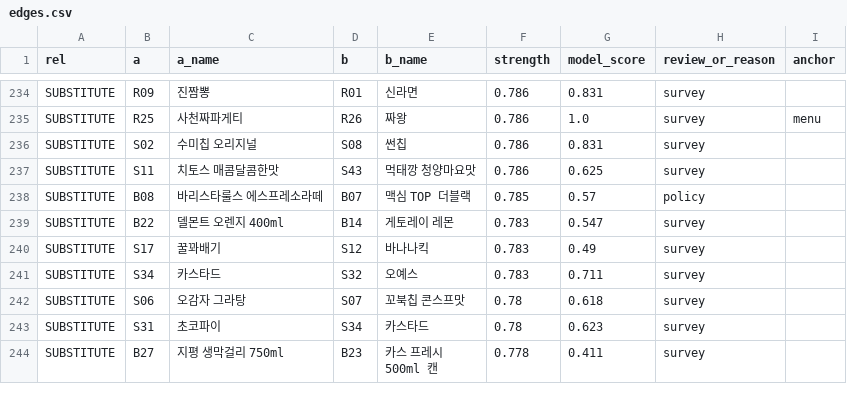
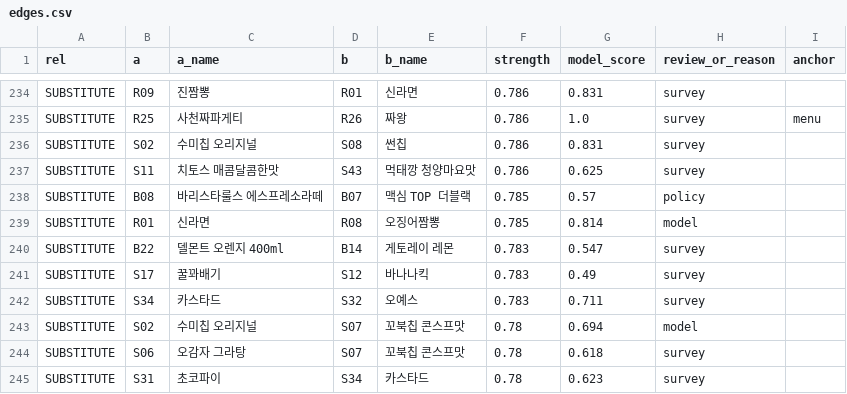
Before and after one commit to aeeengsungwoo/cvs-taxonomy, a CSV file: out/edges.csv, drawn as a sheet; only a part is shown, gaps mark what is left out; the shorter side is filled out with more unchanged rows.

```diff
--- a/out/edges.csv
+++ b/out/edges.csv
@@ -238,2 +238,3 @@ SUBSTITUTE,S11,치토스 매콤달콤한맛,S43,먹태깡 청양마요맛,0.786,
 SUBSTITUTE,B08,바리스타룰스 에스프레소라떼,B07,맥심 TOP 더블랙,0.785,0.57,policy,
+SUBSTITUTE,R01,신라면,R08,오징어짬뽕,0.785,0.814,model,
 SUBSTITUTE,B22,델몬트 오렌지 400ml,B14,게토레이 레몬,0.783,0.547,survey,
@@ -241,2 +242,3 @@ SUBSTITUTE,S17,꿀꽈배기,S12,바나나킥,0.783,0.49,survey,
 SUBSTITUTE,S34,카스타드,S32,오예스,0.783,0.711,survey,
+SUBSTITUTE,S02,수미칩 오리지널,S07,꼬북칩 콘스프맛,0.78,0.694,model,
 SUBSTITUTE,S06,오감자 그라탕,S07,꼬북칩 콘스프맛,0.78,0.618,survey,
```
Also changed, not shown: out/blocked.csv, out/survey_features.csv, 8 other files.
